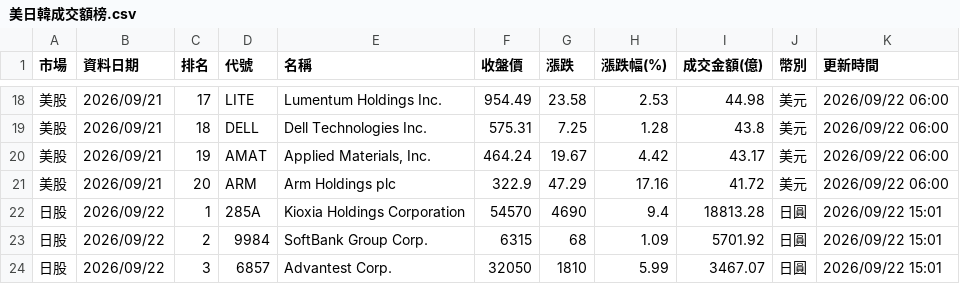
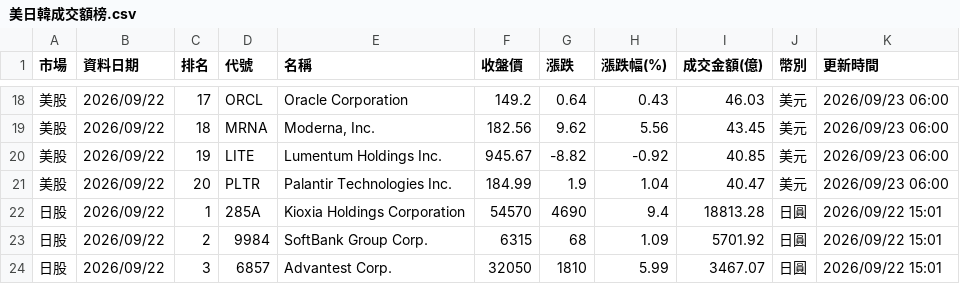
Before and after one commit to ntuacurry/stock-data, a CSV file: 美日韓成交額榜.csv, drawn as a sheet; only a part is shown, gaps mark what is left out; the diff covers the shown part only.

```diff
--- a/美日韓成交額榜.csv
+++ b/美日韓成交額榜.csv
@@ -18,5 +18,5 @@
-美股,2026/09/21,17,LITE,Lumentum Holdings Inc.,954.49,23.58,2.53,44.98,美元,2026/09/22 06:00
-美股,2026/09/21,18,DELL,Dell Technologies Inc.,575.31,7.25,1.28,43.8,美元,2026/09/22 06:00
-美股,2026/09/21,19,AMAT,"Applied Materials, Inc.",464.24,19.67,4.42,43.17,美元,2026/09/22 06:00
-美股,2026/09/21,20,ARM,Arm Holdings plc,322.9,47.29,17.16,41.72,美元,2026/09/22 06:00
+美股,2026/09/22,17,ORCL,Oracle Corporation,149.2,0.64,0.43,46.03,美元,2026/09/23 06:00
+美股,2026/09/22,18,MRNA,"Moderna, Inc.",182.56,9.62,5.56,43.45,美元,2026/09/23 06:00
+美股,2026/09/22,19,LITE,Lumentum Holdings Inc.,945.67,-8.82,-0.92,40.85,美元,2026/09/23 06:00
+美股,2026/09/22,20,PLTR,Palantir Technologies Inc.,184.99,1.9,1.04,40.47,美元,2026/09/23 06:00
 日股,2026/09/22,1,285A,Kioxia Holdings Corporation,54570,4690,9.4,18813.28,日圓,2026/09/22 15:01
```
Also changed, not shown: 2 added rows, 2 removed rows and 107 edited cells elsewhere in this file.
